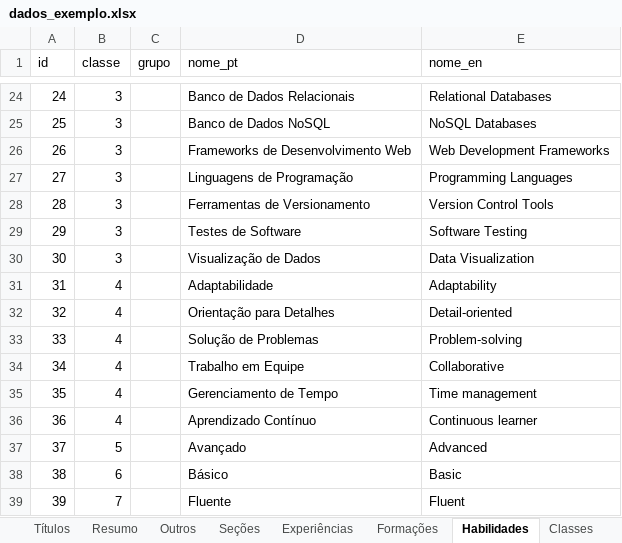
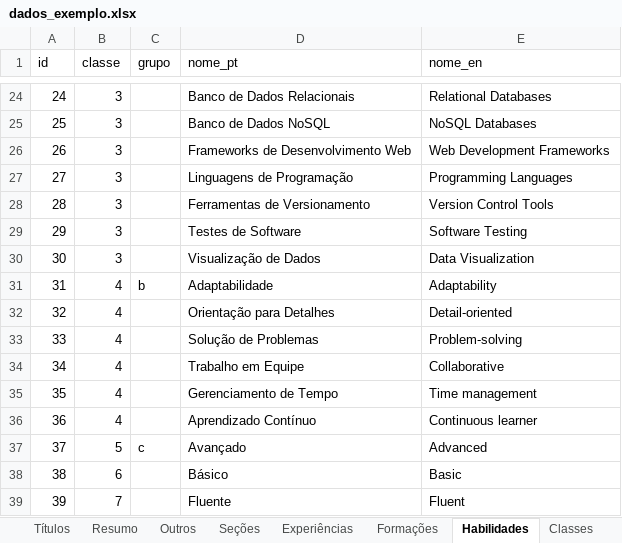
Before and after one commit to gabrielmrp/cvgen, an Excel workbook: dados_exemplo.xlsx, sheet Habilidades, drawn as a sheet; only a part is shown, gaps mark what is left out; values as stored, in another font and other column widths than the file's, no borders; the diff names each change by its address in the sheet, - before the commit and + after, or states it on an @@ line.

```diff
--- a/dados_exemplo.xlsx (sheet Habilidades)
+++ b/dados_exemplo.xlsx (sheet Habilidades)
-C31 (grupo): (empty)
+C31 (grupo): b
-C37 (grupo): (empty)
+C37 (grupo): c
```
Also changed, not shown: sheet Formações, sheet Seções, sheet Experiências, 20 other files.
